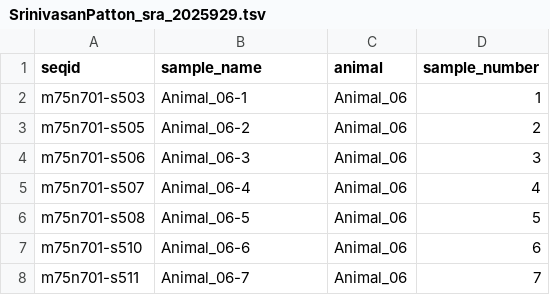
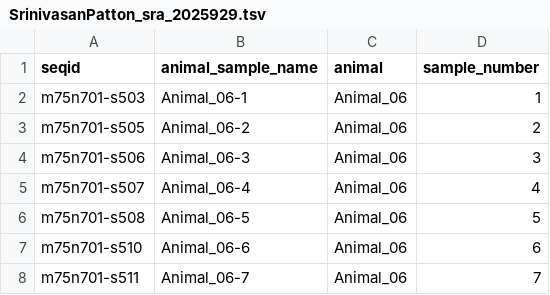
Before and after one commit to crosenth/sra_submission, a TSV file: data/SrinivasanPatton_sra_2025929.tsv, drawn as a sheet; only a part is shown.

Commit message:
Updating column name from sample_name to animal_sample_name

```diff
--- a/data/SrinivasanPatton_sra_2025929.tsv
+++ b/data/SrinivasanPatton_sra_2025929.tsv
@@ -1,2 +1,2 @@
-seqid	sample_name	animal	sample_number
+seqid	animal_sample_name	animal	sample_number
 m75n701-s503	Animal_06-1	Animal_06	1
```
